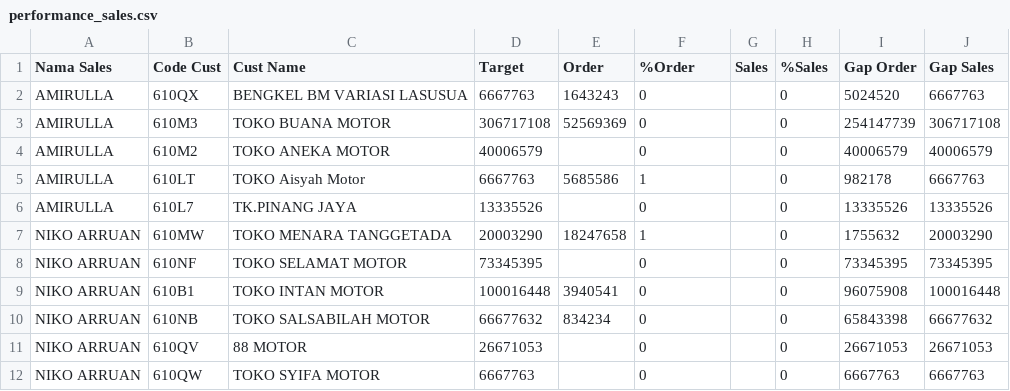
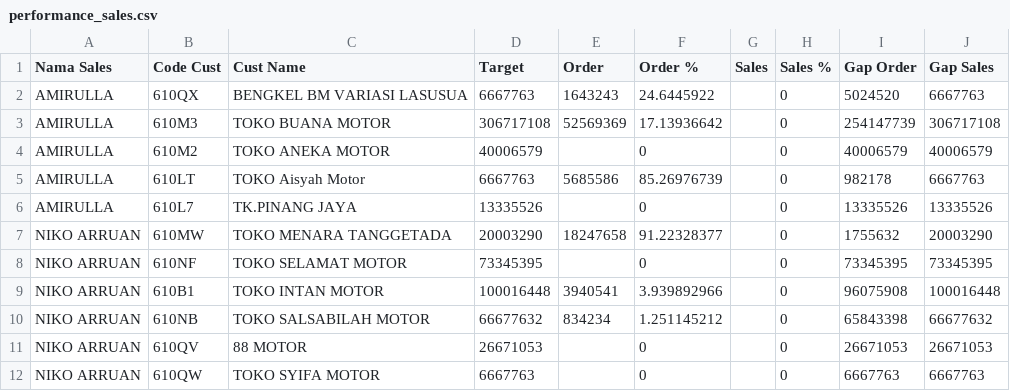
Before and after one commit to nicodemusarruan-ctrl/performance-dashboard, a CSV file: performance_sales.csv, drawn as a sheet.

Commit message:
Add files via upload

```diff
--- a/performance_sales.csv
+++ b/performance_sales.csv
@@ -1,11 +1,11 @@
-Nama Sales,Code Cust,Cust Name,Target,Order,%Order,Sales,%Sales,Gap Order,Gap Sales
-AMIRULLA,610QX,BENGKEL BM VARIASI LASUSUA,6667763,1643243,0,,0,5024520,6667763
-AMIRULLA,610M3,TOKO BUANA MOTOR,306717108,52569369,0,,0,254147739,306717108
+Nama Sales,Code Cust,Cust Name,Target,Order,Order %,Sales,Sales %,Gap Order,Gap Sales
+AMIRULLA,610QX,BENGKEL BM VARIASI LASUSUA,6667763,1643243,24.6445922,,0,5024520,6667763
+AMIRULLA,610M3,TOKO BUANA MOTOR,306717108,52569369,17.13936642,,0,254147739,306717108
 AMIRULLA,610M2,TOKO ANEKA MOTOR,40006579,,0,,0,40006579,40006579
-AMIRULLA,610LT,TOKO Aisyah Motor,6667763,5685586,1,,0,982178,6667763
+AMIRULLA,610LT,TOKO Aisyah Motor,6667763,5685586,85.26976739,,0,982178,6667763
 AMIRULLA,610L7,TK.PINANG JAYA,13335526,,0,,0,13335526,13335526
-NIKO ARRUAN,610MW,TOKO MENARA TANGGETADA,20003290,18247658,1,,0,1755632,20003290
+NIKO ARRUAN,610MW,TOKO MENARA TANGGETADA,20003290,18247658,91.22328377,,0,1755632,20003290
 NIKO ARRUAN,610NF,TOKO SELAMAT MOTOR,73345395,,0,,0,73345395,73345395
-NIKO ARRUAN,610B1,TOKO INTAN MOTOR,100016448,3940541,0,,0,96075908,100016448
-NIKO ARRUAN,610NB,TOKO SALSABILAH MOTOR,66677632,834234,0,,0,65843398,66677632
+NIKO ARRUAN,610B1,TOKO INTAN MOTOR,100016448,3940541,3.939892966,,0,96075908,100016448
+NIKO ARRUAN,610NB,TOKO SALSABILAH MOTOR,66677632,834234,1.251145212,,0,65843398,66677632
 NIKO ARRUAN,610QV,88 MOTOR,26671053,,0,,0,26671053,26671053
```
